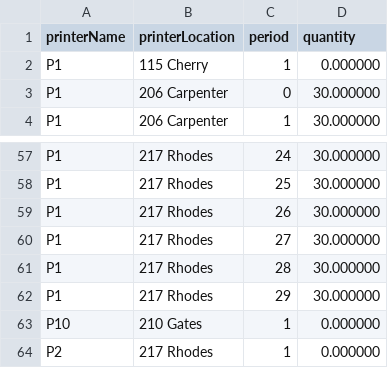
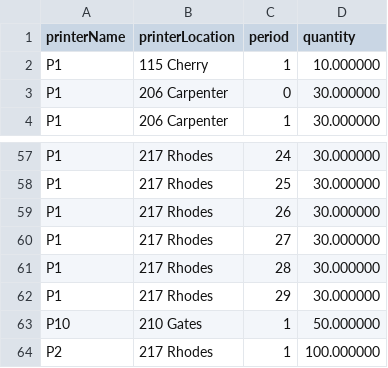
Before and after one commit to IBM/CMMPPT, a CSV file: visor/data/BrendaData/prodVol.csv, drawn as a sheet; only a part is shown, gaps mark what is left out.

Commit message:
fixed incorrect prodVol reported this morning

```diff
--- a/visor/data/BrendaData/prodVol.csv
+++ b/visor/data/BrendaData/prodVol.csv
@@ -1,3 +1,3 @@
 "printerName","printerLocation","period","quantity"
-"P1","115 Cherry",1,0.000000
+"P1","115 Cherry",1,10.000000
 "P1","206 Carpenter",0,30.000000
@@ -62,3 +62,3 @@
 "P1","217 Rhodes",29,30.000000
-"P10","210 Gates",1,0.000000
-"P2","217 Rhodes",1,0.000000
+"P10","210 Gates",1,50.000000
+"P2","217 Rhodes",1,100.000000
```
Also changed, not shown: 1 other file.
